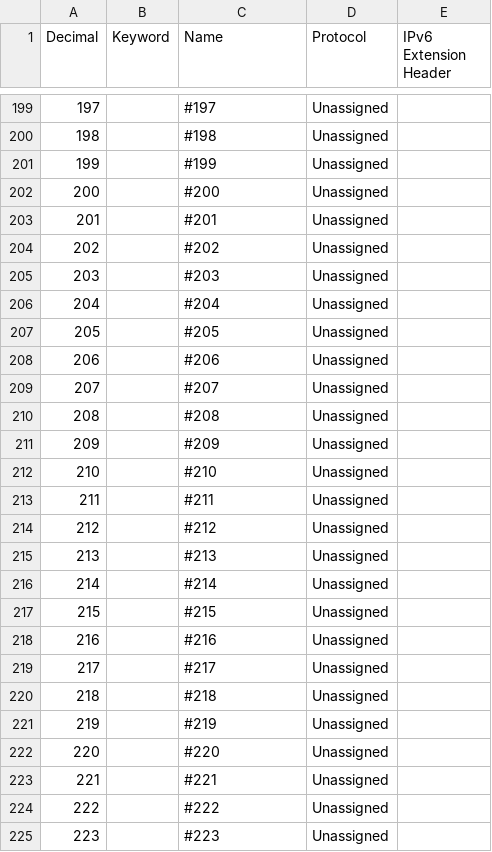
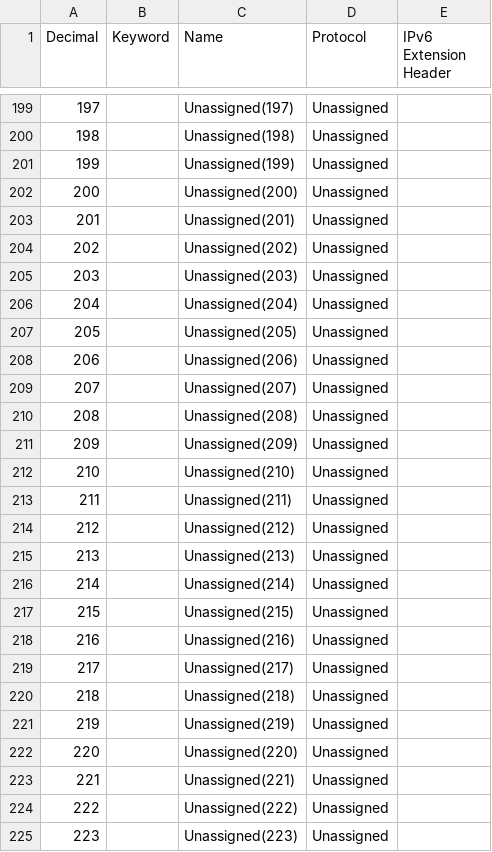
Before and after one commit to bolemo/aegis, a CSV file: data/net-protocols.csv, drawn as a sheet; only a part is shown, gaps mark what is left out; the diff covers the shown part only.

```diff
--- a/data/net-protocols.csv
+++ b/data/net-protocols.csv
@@ -199,27 +199,27 @@ Decimal,Keyword,Name,Protocol,IPv6 Extension Header
-197,,#197,Unassigned,
-198,,#198,Unassigned,
-199,,#199,Unassigned,
-200,,#200,Unassigned,
-201,,#201,Unassigned,
-202,,#202,Unassigned,
-203,,#203,Unassigned,
-204,,#204,Unassigned,
-205,,#205,Unassigned,
-206,,#206,Unassigned,
-207,,#207,Unassigned,
-208,,#208,Unassigned,
-209,,#209,Unassigned,
-210,,#210,Unassigned,
-211,,#211,Unassigned,
-212,,#212,Unassigned,
-213,,#213,Unassigned,
-214,,#214,Unassigned,
-215,,#215,Unassigned,
-216,,#216,Unassigned,
-217,,#217,Unassigned,
-218,,#218,Unassigned,
-219,,#219,Unassigned,
-220,,#220,Unassigned,
-221,,#221,Unassigned,
-222,,#222,Unassigned,
-223,,#223,Unassigned,
+197,,Unassigned(197),Unassigned,
+198,,Unassigned(198),Unassigned,
+199,,Unassigned(199),Unassigned,
+200,,Unassigned(200),Unassigned,
+201,,Unassigned(201),Unassigned,
+202,,Unassigned(202),Unassigned,
+203,,Unassigned(203),Unassigned,
+204,,Unassigned(204),Unassigned,
+205,,Unassigned(205),Unassigned,
+206,,Unassigned(206),Unassigned,
+207,,Unassigned(207),Unassigned,
+208,,Unassigned(208),Unassigned,
+209,,Unassigned(209),Unassigned,
+210,,Unassigned(210),Unassigned,
+211,,Unassigned(211),Unassigned,
+212,,Unassigned(212),Unassigned,
+213,,Unassigned(213),Unassigned,
+214,,Unassigned(214),Unassigned,
+215,,Unassigned(215),Unassigned,
+216,,Unassigned(216),Unassigned,
+217,,Unassigned(217),Unassigned,
+218,,Unassigned(218),Unassigned,
+219,,Unassigned(219),Unassigned,
+220,,Unassigned(220),Unassigned,
+221,,Unassigned(221),Unassigned,
+222,,Unassigned(222),Unassigned,
+223,,Unassigned(223),Unassigned,
```
Also changed, not shown: 120 edited cells elsewhere in this file.
